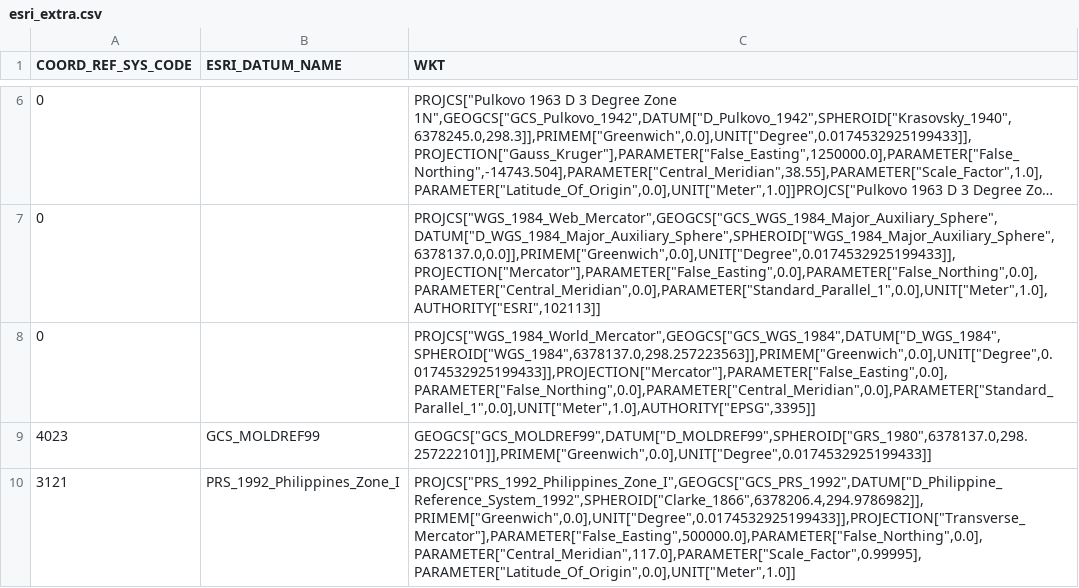
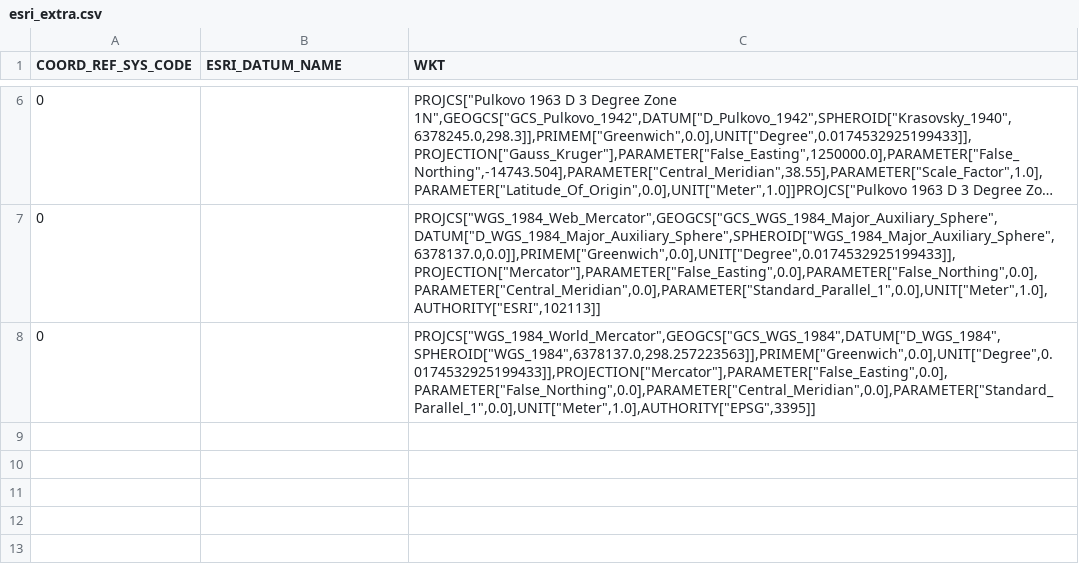
Before and after one commit to norBIT/gdal, a CSV file: autotest/osr/data/esri_extra.csv, drawn as a sheet; only a part is shown, gaps mark what is left out; long unchanged cells end in …; the diff names each change by its address in the sheet, - before the commit and + after, or states it on an @@ line.

```diff
--- a/autotest/osr/data/esri_extra.csv
+++ b/autotest/osr/data/esri_extra.csv
-row 9: 4023 | GCS_MOLDREF99 | GEOGCS["GCS_MOLDREF99",DATUM["D_MOLDREF99",SPHEROID["GRS_1980",6378137.0,298.257222101]],PRIMEM["Greenwich",0.0],UNIT["Degree",0.0174532925199433]]
-row 10: 3121 | PRS_1992_Philippines_Zone_I | PROJCS["PRS_1992_Philippines_Zone_I",GEOGCS["GCS_PRS_1992",DATUM["D_Philippine_Reference_System_1992",SPHEROID["Clarke_1866",6378206.4,294.9786982]],PRIMEM["Greenwich",0.0],UNIT["Degree",0.0174532925199433]],PROJECTION["Transverse_Mercator"],PARAMETER["False_Easting",500000.0],PARAMETER["False_Northing",0.0],PARAMETER["Central_Meridian",117.0],PARAMETER["Scale_Factor",0.99995],PARAMETER["Latitude_Of_Origin",0.0],UNIT["Meter",1.0]]
```
Also changed, not shown: 1 other file.
